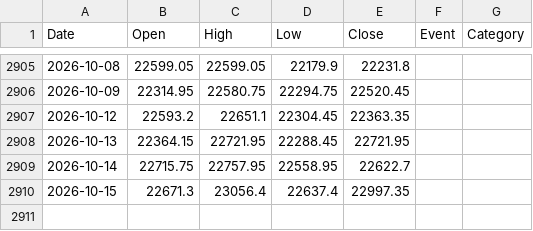
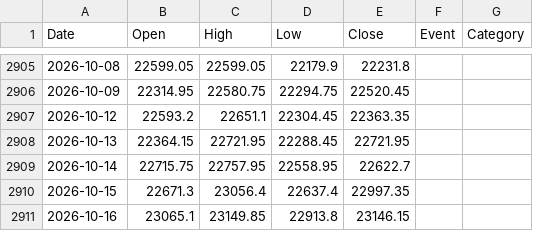
Before and after one commit to Sunil-ghodela/marketmantri_dashboard, a CSV file: state/nifty_prices.csv, drawn as a sheet; only a part is shown, gaps mark what is left out; the diff names each change by its address in the sheet, - before the commit and + after, or states it on an @@ line.

```diff
--- a/state/nifty_prices.csv
+++ b/state/nifty_prices.csv
+row 2911: 2026-10-16 | 23065.1 | 23149.85 | 22913.8 | 23146.15
```
Also changed, not shown: state/nifty_daily_state.csv, state/nifty_monthly.csv, 5 other files.
